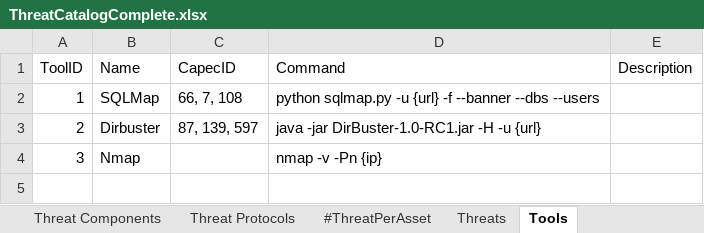
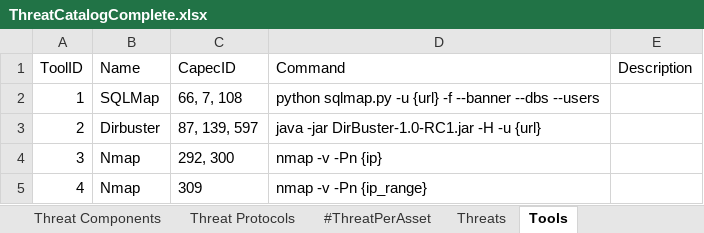
Before and after one commit to fefox97/AutomaticAttackPlanGenerator, an Excel workbook: apps/static/assets/dbs/ThreatCatalogComplete.xlsx, sheet Tools, drawn as a sheet; values as stored, in another font and other column widths than the file's, no borders; table styles not drawn; the diff names each change by its address in the sheet, - before the commit and + after, or states it on an @@ line.

```diff
--- a/apps/static/assets/dbs/ThreatCatalogComplete.xlsx (sheet Tools)
+++ b/apps/static/assets/dbs/ThreatCatalogComplete.xlsx (sheet Tools)
-C4 (CapecID): (empty)
+C4 (CapecID): 292, 300
+row 5: 4 | Nmap | 309 | nmap -v -Pn {ip_range}
```
Also changed, not shown: 4 other files.
